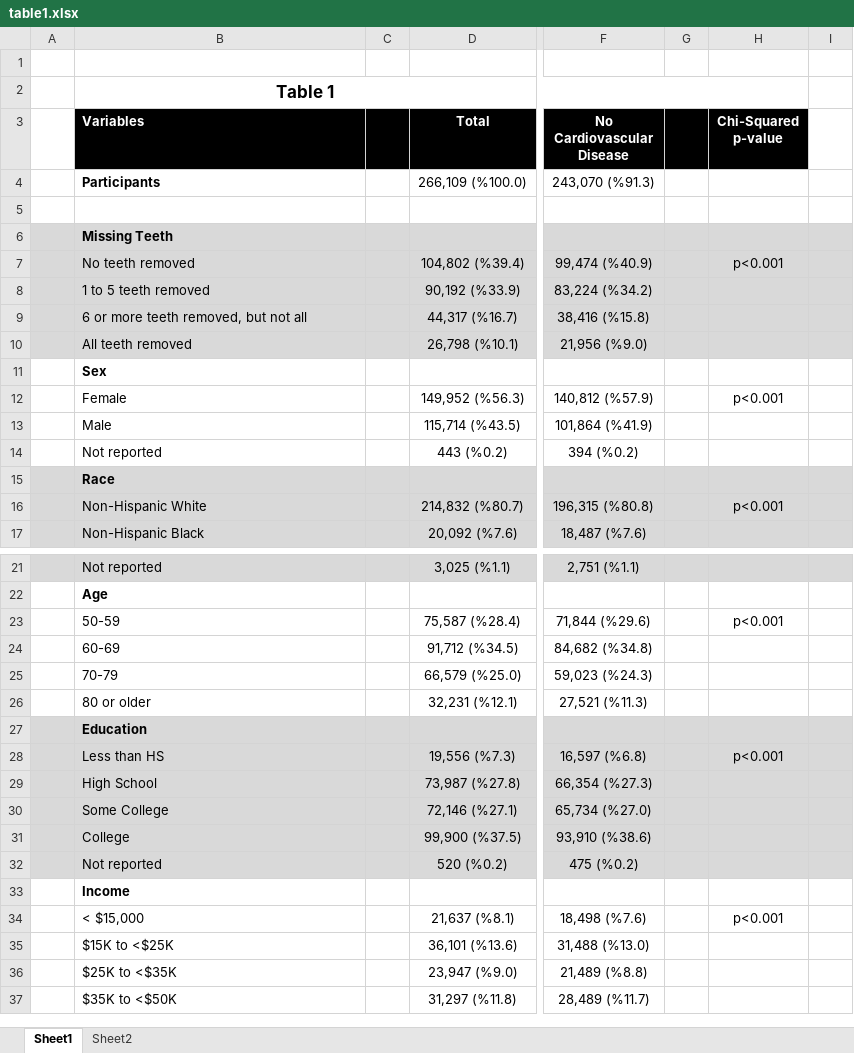
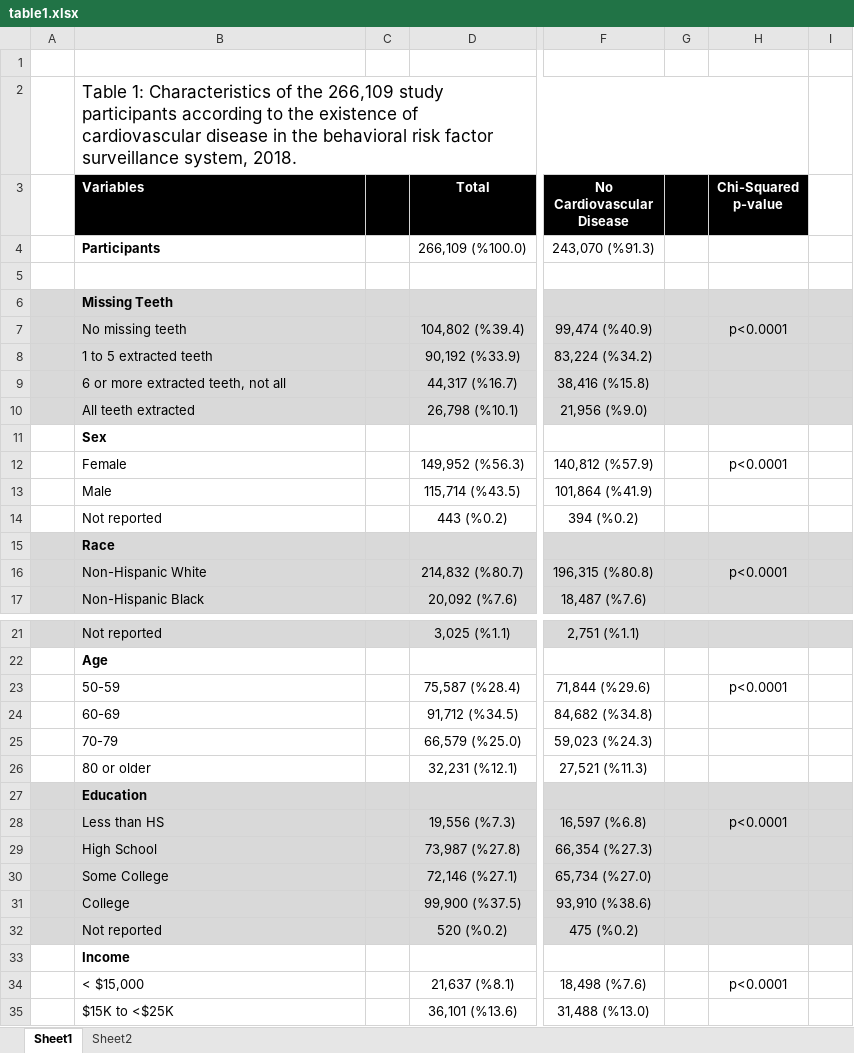
Before and after one commit to pgsmith2000/cvd-and-teeth, an Excel workbook: docs/output/table1.xlsx, sheet Sheet1, drawn as a sheet; only a part is shown, gaps mark what is left out; the shorter side is filled out with more unchanged rows; values as stored, in another font and other column widths than the file's, no borders; the diff covers the shown part only; the diff names each change by its address in the sheet, - before the commit and + after, or states it on an @@ line.

```diff
--- a/docs/output/table1.xlsx (sheet Sheet1)
+++ b/docs/output/table1.xlsx (sheet Sheet1)
-B2 (Variables): Table 1
+B2 (Variables): Table 1: Characteristics of the 266,109 study participants according to the existence of cardiovascular disease in the behavioral risk factor surveillance system, 2018.
@@ B2 bold: on → off, alignment: center → left @@
-B7 (Variables): No teeth removed
+B7 (Variables): No missing teeth
-H7 (Chi-Squared p-value): p<0.001
+H7 (Chi-Squared p-value): p<0.0001
-B8 (Variables): 1 to 5 teeth removed
+B8 (Variables): 1 to 5 extracted teeth
-B9 (Variables): 6 or more teeth removed, but not all
+B9 (Variables): 6 or more extracted teeth, not all
-B10 (Variables): All teeth removed
+B10 (Variables): All teeth extracted
-H12 (Chi-Squared p-value): p<0.001
+H12 (Chi-Squared p-value): p<0.0001
-H16 (Chi-Squared p-value): p<0.001
+H16 (Chi-Squared p-value): p<0.0001
-H23 (Chi-Squared p-value): p<0.001
+H23 (Chi-Squared p-value): p<0.0001
-H28 (Chi-Squared p-value): p<0.001
+H28 (Chi-Squared p-value): p<0.0001
-H34 (Chi-Squared p-value): p<0.001
+H34 (Chi-Squared p-value): p<0.0001
```
Also changed, not shown: 17 edited cells elsewhere in this sheet, charts or pictures, docs/output/Data_Dictionary.xlsx, output/Data_Dictionary.xlsx, 31 other files.
